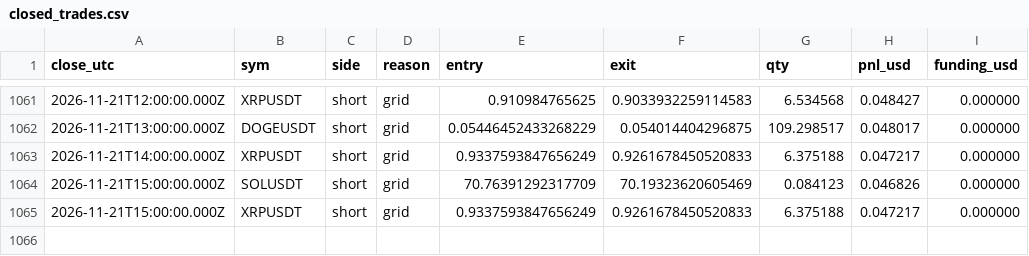
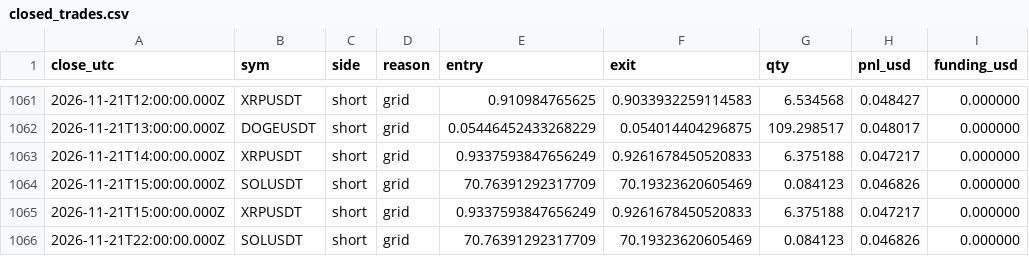
Before and after one commit to Fitrilv3526T/trendgrid, a CSV file: docs/data/closed_trades.csv, drawn as a sheet; only a part is shown, gaps mark what is left out; the diff names each change by its address in the sheet, - before the commit and + after, or states it on an @@ line.

```diff
--- a/docs/data/closed_trades.csv
+++ b/docs/data/closed_trades.csv
+row 1066: 2026-11-21T22:00:00.000Z | SOLUSDT | short | grid | 70.76391292317709 | 70.19323620605469 | 0.084123 | 0.046826 | 0.000000
```
Also changed, not shown: docs/data/day_log.csv, 2 other files.
